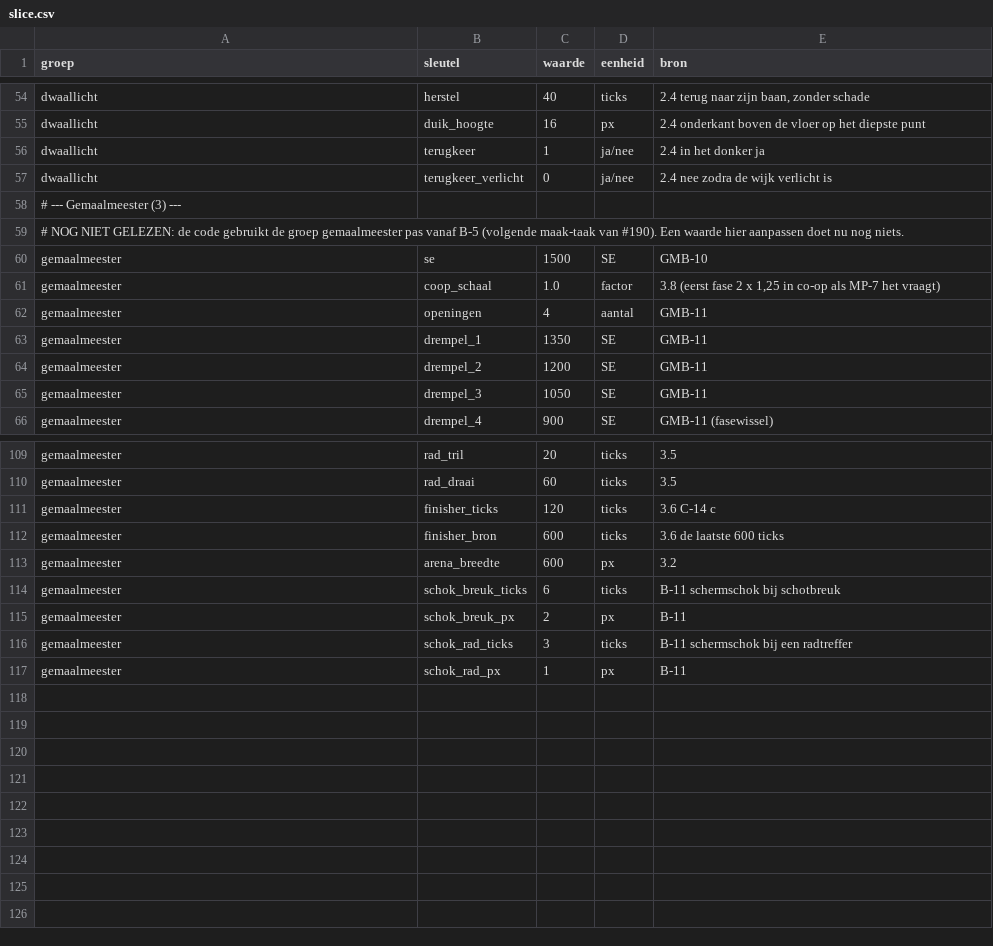
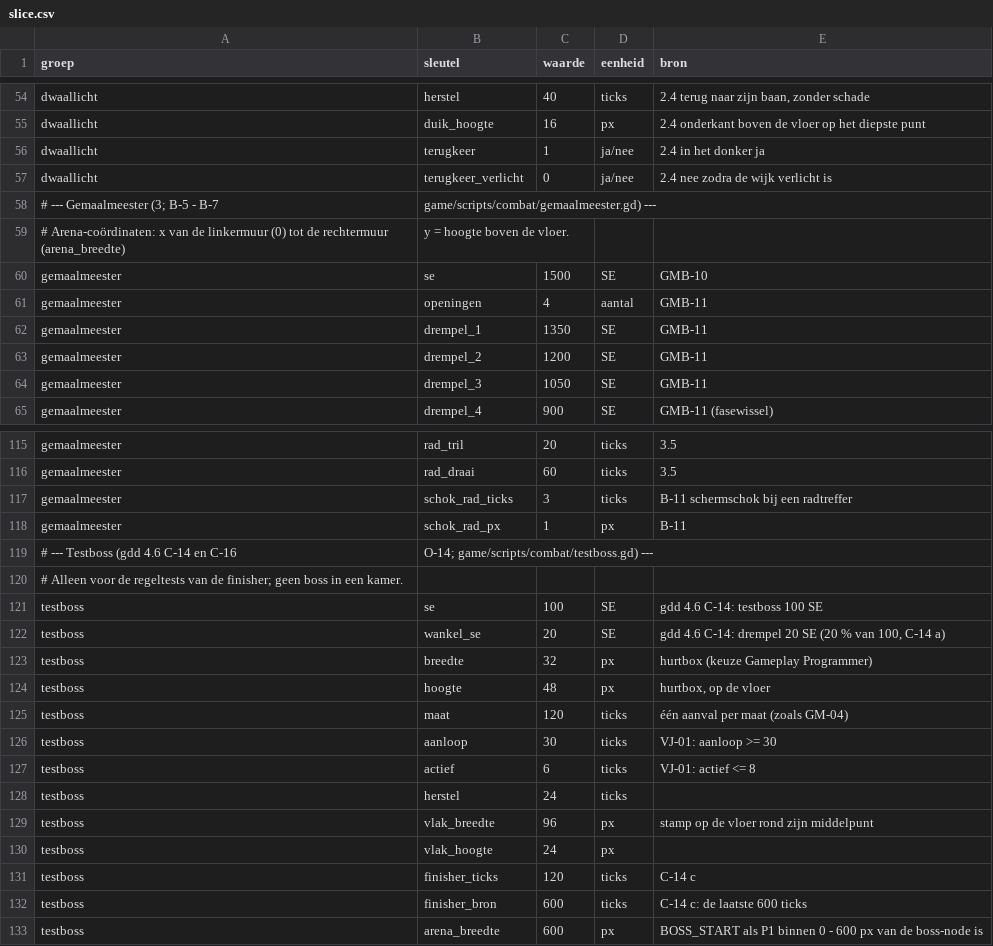
Before and after one commit to cesarvangerwen-glitch/echoborn, a CSV file: game/data/vijanden/slice.csv, drawn as a sheet; only a part is shown, gaps mark what is left out; the diff covers the shown part only.

```diff
--- a/game/data/vijanden/slice.csv
+++ b/game/data/vijanden/slice.csv
@@ -57,6 +57,5 @@ dwaallicht,terugkeer,1,ja/nee,"2.4 in het donker ja"
 dwaallicht,terugkeer_verlicht,0,ja/nee,"2.4 nee zodra de wijk verlicht is"
-# --- Gemaalmeester (3) ---
-# NOG NIET GELEZEN: de code gebruikt de groep gemaalmeester pas vanaf B-5 (volgende maak-taak van #190). Een waarde hier aanpassen doet nu nog niets.
+# --- Gemaalmeester (3; B-5 - B-7, game/scripts/combat/gemaalmeester.gd) ---
+# Arena-coördinaten: x van de linkermuur (0) tot de rechtermuur (arena_breedte), y = hoogte boven de vloer.
 gemaalmeester,se,1500,SE,"GMB-10"
-gemaalmeester,coop_schaal,1.0,factor,"3.8 (eerst fase 2 x 1,25 in co-op als MP-7 het vraagt)"
 gemaalmeester,openingen,4,aantal,"GMB-11"
@@ -110,8 +116,18 @@ gemaalmeester,rad_tril,20,ticks,"3.5"
 gemaalmeester,rad_draai,60,ticks,"3.5"
-gemaalmeester,finisher_ticks,120,ticks,"3.6 C-14 c"
-gemaalmeester,finisher_bron,600,ticks,"3.6 de laatste 600 ticks"
-gemaalmeester,arena_breedte,600,px,"3.2"
-gemaalmeester,schok_breuk_ticks,6,ticks,"B-11 schermschok bij schotbreuk"
-gemaalmeester,schok_breuk_px,2,px,"B-11"
 gemaalmeester,schok_rad_ticks,3,ticks,"B-11 schermschok bij een radtreffer"
 gemaalmeester,schok_rad_px,1,px,"B-11"
+# --- Testboss (gdd 4.6 C-14 en C-16, O-14; game/scripts/combat/testboss.gd) ---
+# Alleen voor de regeltests van de finisher; geen boss in een kamer.
+testboss,se,100,SE,"gdd 4.6 C-14: testboss 100 SE"
+testboss,wankel_se,20,SE,"gdd 4.6 C-14: drempel 20 SE (20 % van 100, C-14 a)"
+testboss,breedte,32,px,"hurtbox (keuze Gameplay Programmer)"
+testboss,hoogte,48,px,"hurtbox, op de vloer"
+testboss,maat,120,ticks,"één aanval per maat (zoals GM-04)"
+testboss,aanloop,30,ticks,"VJ-01: aanloop >= 30"
+testboss,actief,6,ticks,"VJ-01: actief <= 8"
+testboss,herstel,24,ticks,""
+testboss,vlak_breedte,96,px,"stamp op de vloer rond zijn middelpunt"
+testboss,vlak_hoogte,24,px,""
+testboss,finisher_ticks,120,ticks,"C-14 c"
+testboss,finisher_bron,600,ticks,"C-14 c: de laatste 600 ticks"
+testboss,arena_breedte,600,px,"BOSS_START als P1 binnen 0 - 600 px van de boss-node is"
```
Also changed, not shown: 1 added row elsewhere in this file, 17 other files.
